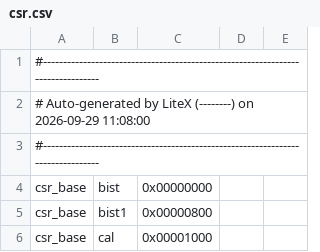
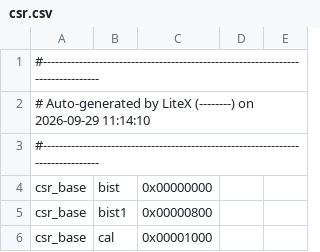
Before and after one commit to FeSens/openTPU, a CSV file: opentpu/host/litedram/csr.csv, drawn as a sheet; only a part is shown.

```diff
--- a/opentpu/host/litedram/csr.csv
+++ b/opentpu/host/litedram/csr.csv
@@ -1,3 +1,3 @@
 #--------------------------------------------------------------------------------
-# Auto-generated by LiteX (--------) on 2026-09-29 11:08:00
+# Auto-generated by LiteX (--------) on 2026-09-29 11:14:10
 #--------------------------------------------------------------------------------
```
Also changed, not shown: 5 other files.
